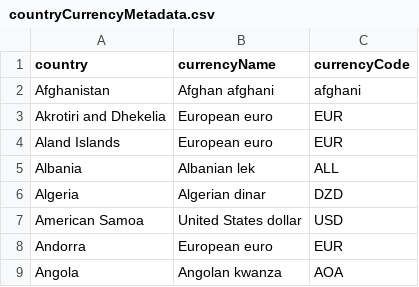
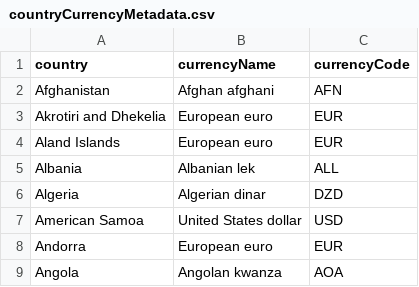
Before and after one commit to IBM/TDD-NodeJS-Containers, a CSV file: data/countryCurrencyMetadata.csv, drawn as a sheet; only a part is shown.

Commit message:
Afghan afghani has now correct 3 letter currency code AFN (#19)

```diff
--- a/data/countryCurrencyMetadata.csv
+++ b/data/countryCurrencyMetadata.csv
@@ -1,3 +1,3 @@
 country,currencyName,currencyCode
-Afghanistan,Afghan afghani,afghani
+Afghanistan,Afghan afghani,AFN
 Akrotiri and Dhekelia,European euro,EUR
```
